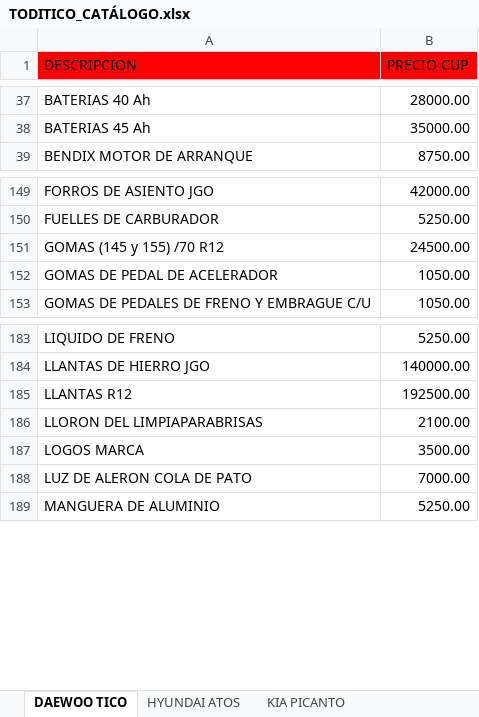
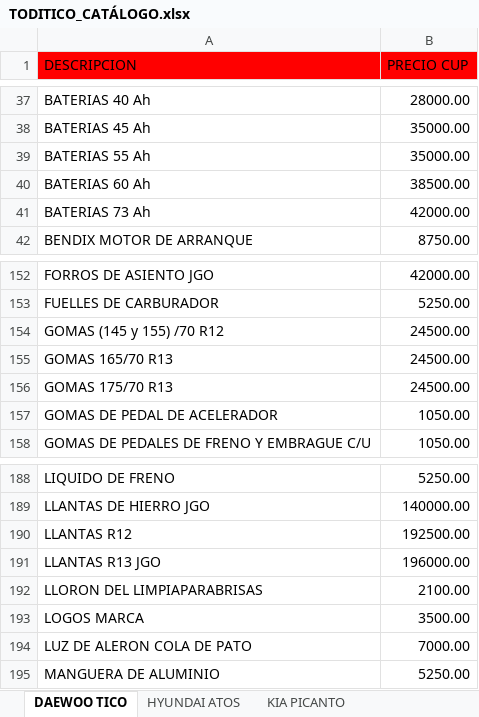
Before and after one commit to info-toditico/info-toditico.github.io, an Excel workbook: clientes/files/TODITICO_CATÁLOGO.xlsx, sheet DAEWOO TICO, drawn as a sheet; only a part is shown, gaps mark what is left out; values as stored, in another font and other column widths than the file's, no borders; the diff names each change by its address in the sheet, - before the commit and + after, or states it on an @@ line.

```diff
--- a/clientes/files/TODITICO_CATÁLOGO.xlsx (sheet DAEWOO TICO)
+++ b/clientes/files/TODITICO_CATÁLOGO.xlsx (sheet DAEWOO TICO)
+row 39: BATERIAS 55 Ah | 35000.00
+row 40: BATERIAS 60 Ah | 38500.00
+row 41: BATERIAS 73 Ah | 42000.00
+row 155: GOMAS 165/70 R13 | 24500.00
+row 156: GOMAS 175/70 R13 | 24500.00
+row 191: LLANTAS R13 JGO | 196000.00
```
Also changed, not shown: sheet KIA PICANTO, sheet ACEITES, LUBRICANTES Y OTROS, sheet HYUNDAI ATOS, sheet RENAULT SANDERO, 1 other file.
